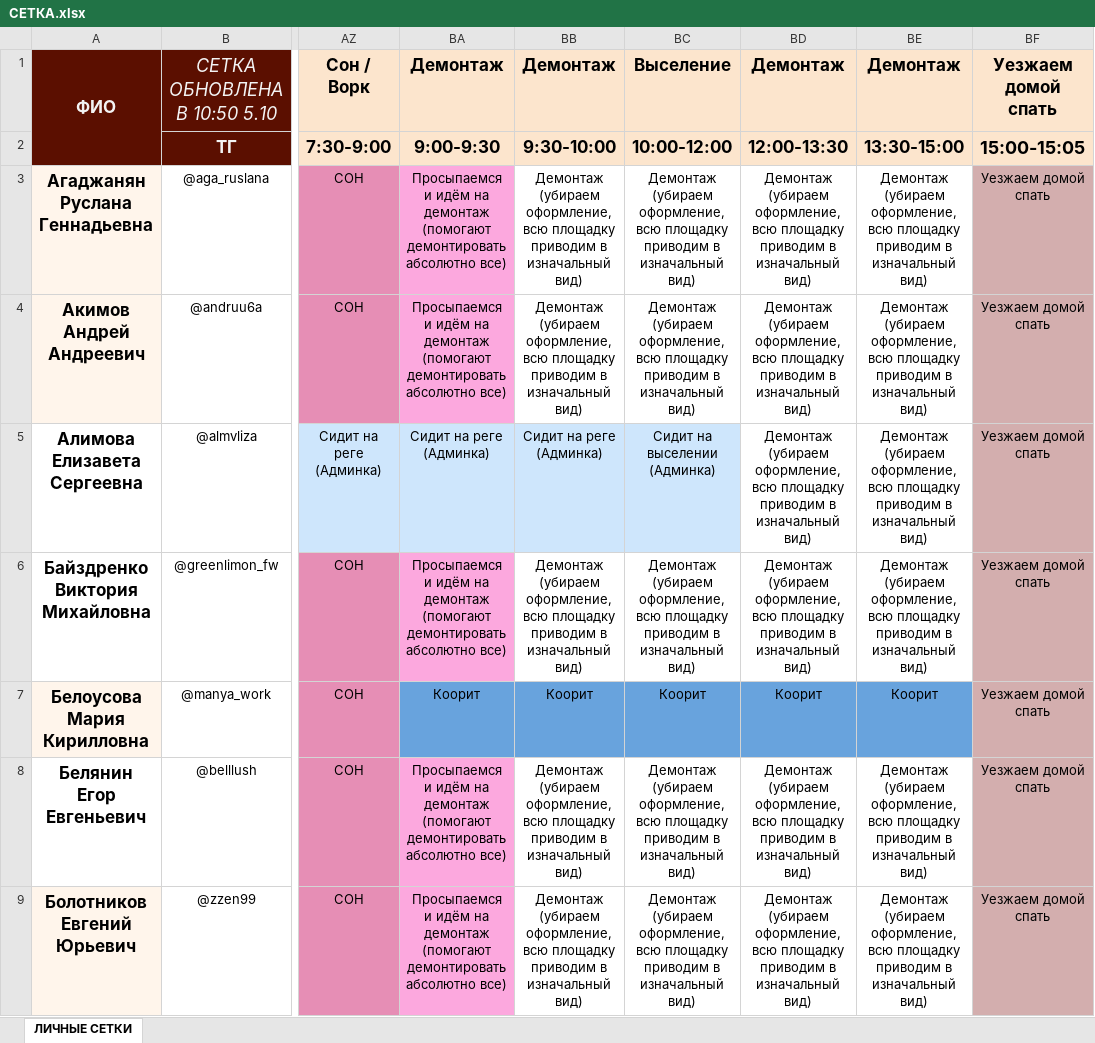
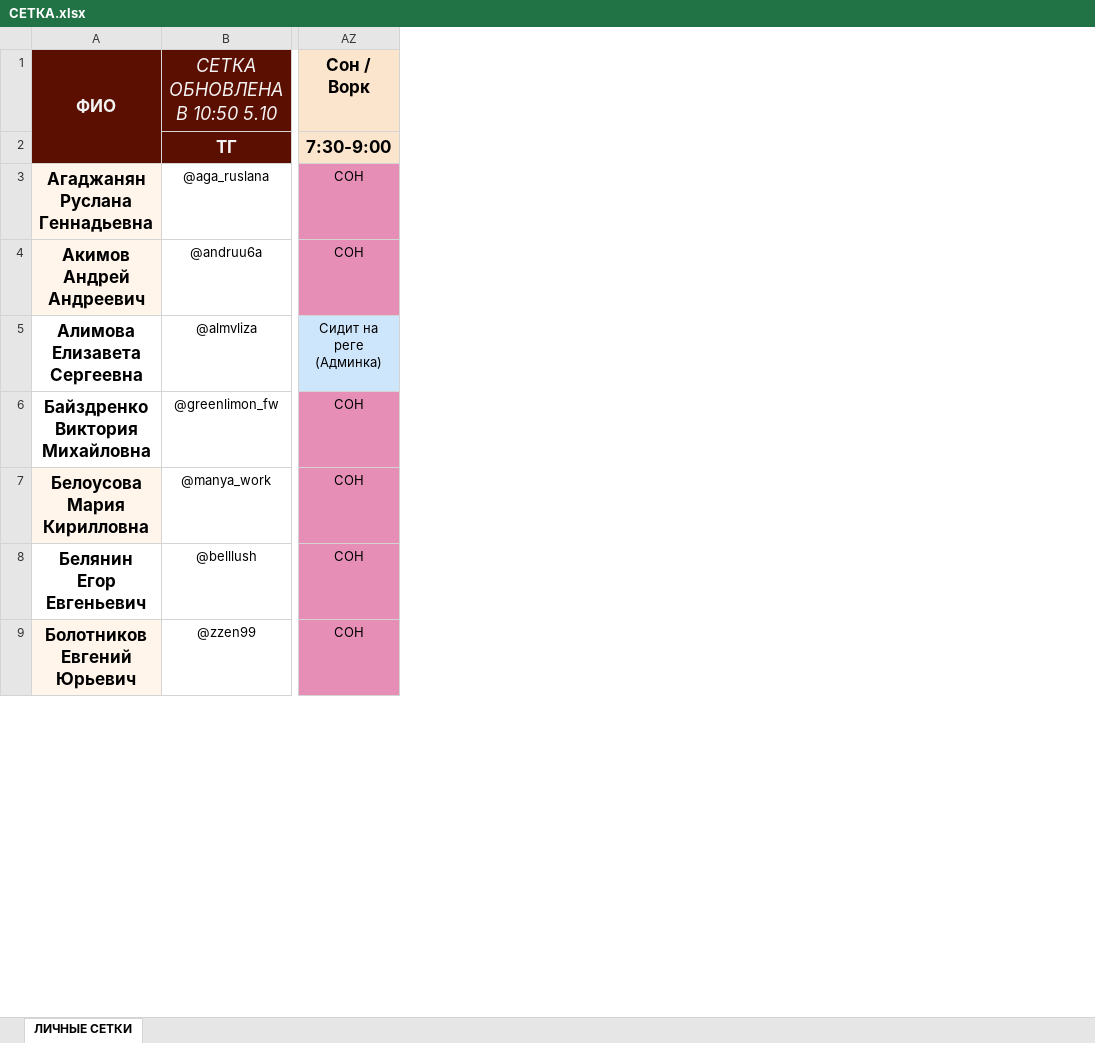
Before and after one commit to 3en9/setka, an Excel workbook: СЕТКА.xlsx, sheet ЛИЧНЫЕ СЕТКИ, drawn as a sheet; only a part is shown, gaps mark what is left out; values as stored, in another font and other column widths than the file's, no borders; conditional formats not drawn; ↵ is a line break in a cell; the diff names each change by its address in the sheet, - before the commit and + after, or states it on an @@ line.

Commit message:
Add files via upload

```diff
--- a/СЕТКА.xlsx (sheet ЛИЧНЫЕ СЕТКИ)
+++ b/СЕТКА.xlsx (sheet ЛИЧНЫЕ СЕТКИ)
-column BA, rows 1-9: Демонтаж | 9:00-9:30 | Просыпаемся и идём на демонтаж (помогают демонтировать абсолютно все) | Просыпаемся и идём на демонтаж (помогают демонтировать абсолютно все) | Сидит на реге (Админка) | Просыпаемся и идём на демонтаж (помогают демонтировать абсолютно все) | Коорит | Просыпаемся и идём на демонтаж (помогают демонтировать абсолютно все) | Просыпаемся и идём на демонтаж (помогают демонтировать абсолютно все)
-column BB, rows 1-9: Демонтаж | 9:30-10:00 | Демонтаж ↵ (убираем оформление, всю площадку приводим в изначальный вид) | Демонтаж ↵ (убираем оформление, всю площадку приводим в изначальный вид) | Сидит на реге (Админка) | Демонтаж ↵ (убираем оформление, всю площадку приводим в изначальный вид) | Коорит | Демонтаж ↵ (убираем оформление, всю площадку приводим в изначальный вид) | Демонтаж ↵ (убираем оформление, всю площадку приводим в изначальный вид)
-column BC, rows 1-9: Выселение | 10:00-12:00 | Демонтаж ↵ (убираем оформление, всю площадку приводим в изначальный вид) | Демонтаж ↵ (убираем оформление, всю площадку приводим в изначальный вид) | Сидит на выселении (Админка) | Демонтаж ↵ (убираем оформление, всю площадку приводим в изначальный вид) | Коорит | Демонтаж ↵ (убираем оформление, всю площадку приводим в изначальный вид) | Демонтаж ↵ (убираем оформление, всю площадку приводим в изначальный вид)
-column BD, rows 1-9: Демонтаж | 12:00-13:30 | Демонтаж ↵ (убираем оформление, всю площадку приводим в изначальный вид) | Демонтаж ↵ (убираем оформление, всю площадку приводим в изначальный вид) | Демонтаж ↵ (убираем оформление, всю площадку приводим в изначальный вид) | Демонтаж ↵ (убираем оформление, всю площадку приводим в изначальный вид) | Коорит | Демонтаж ↵ (убираем оформление, всю площадку приводим в изначальный вид) | Демонтаж ↵ (убираем оформление, всю площадку приводим в изначальный вид)
-column BE, rows 1-9: Демонтаж | 13:30-15:00 | Демонтаж ↵ (убираем оформление, всю площадку приводим в изначальный вид) | Демонтаж ↵ (убираем оформление, всю площадку приводим в изначальный вид) | Демонтаж ↵ (убираем оформление, всю площадку приводим в изначальный вид) | Демонтаж ↵ (убираем оформление, всю площадку приводим в изначальный вид) | Коорит | Демонтаж ↵ (убираем оформление, всю площадку приводим в изначальный вид) | Демонтаж ↵ (убираем оформление, всю площадку приводим в изначальный вид)
-column BF, rows 1-9: Уезжаем домой спать | 15:00-15:05 | Уезжаем домой спать | Уезжаем домой спать | Уезжаем домой спать | Уезжаем домой спать | Уезжаем домой спать | Уезжаем домой спать | Уезжаем домой спать
```
